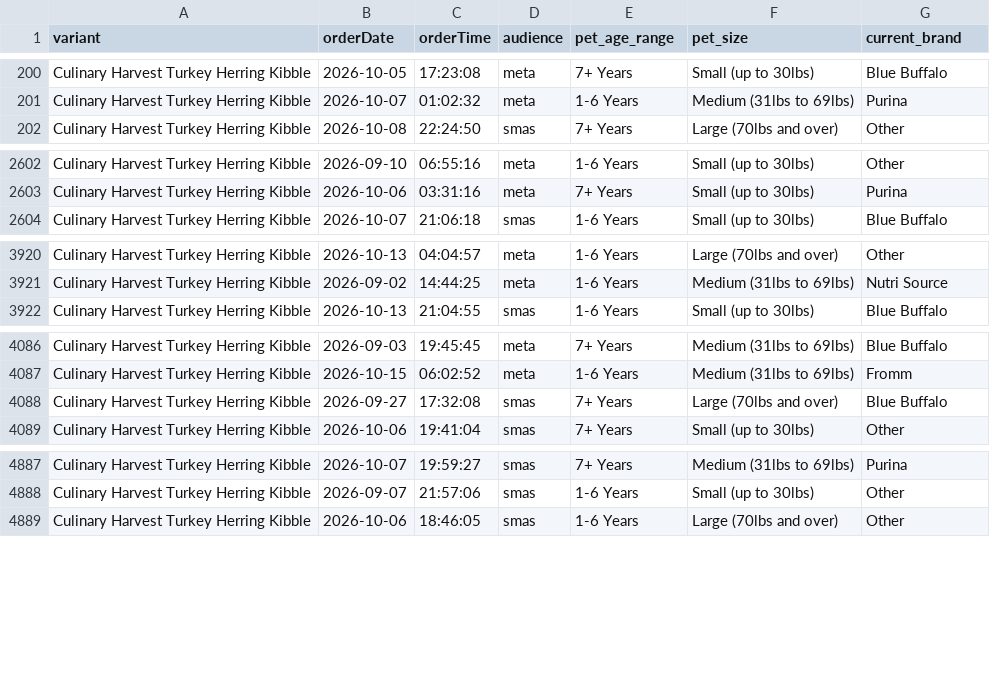
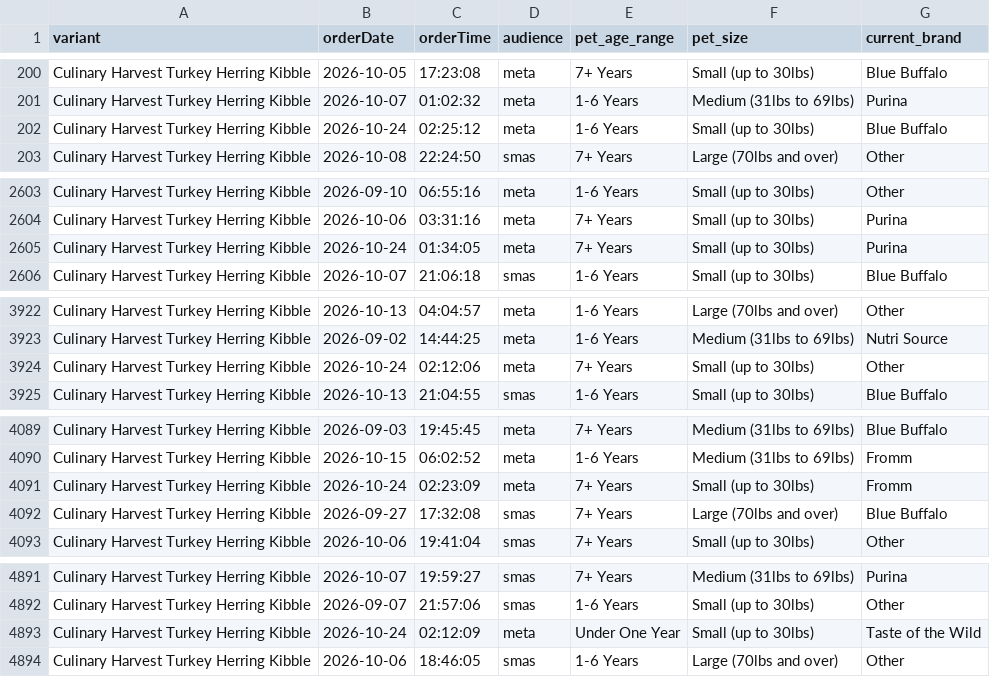
Before and after one commit to simonsmas/CH-report-data, a CSV file: orders.csv, drawn as a sheet; only a part is shown, gaps mark what is left out; the diff names each change by its address in the sheet, - before the commit and + after, or states it on an @@ line.

Commit message:
Update Culinary Harvest orders: 5313 orders + 321 sim — 2026-10-24T02:31:26.176Z

```diff
--- a/orders.csv
+++ b/orders.csv
+row 202: Culinary Harvest Turkey Herring Kibble | 2026-10-24 | 02:25:12 | meta | 1-6 Years | Small (up to 30lbs) | Blue Buffalo
+row 2605: Culinary Harvest Turkey Herring Kibble | 2026-10-24 | 01:34:05 | meta | 7+ Years | Small (up to 30lbs) | Purina
+row 3924: Culinary Harvest Turkey Herring Kibble | 2026-10-24 | 02:12:06 | meta | 7+ Years | Small (up to 30lbs) | Other
+row 4091: Culinary Harvest Turkey Herring Kibble | 2026-10-24 | 02:23:09 | meta | 7+ Years | Small (up to 30lbs) | Fromm
+row 4893: Culinary Harvest Turkey Herring Kibble | 2026-10-24 | 02:12:09 | meta | Under One Year | Small (up to 30lbs) | Taste of the Wild
```
